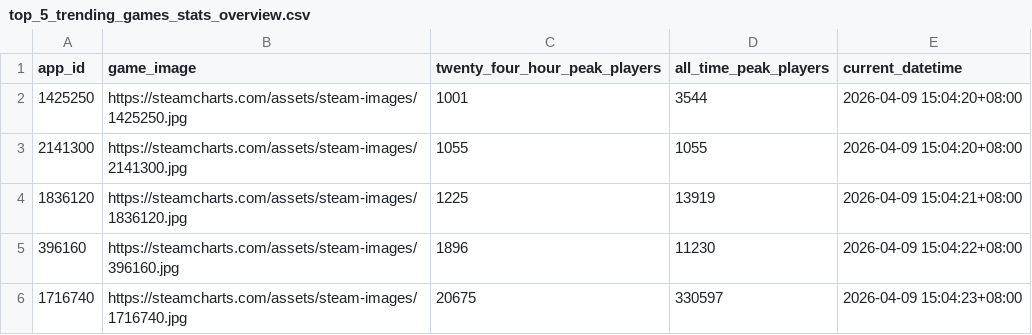
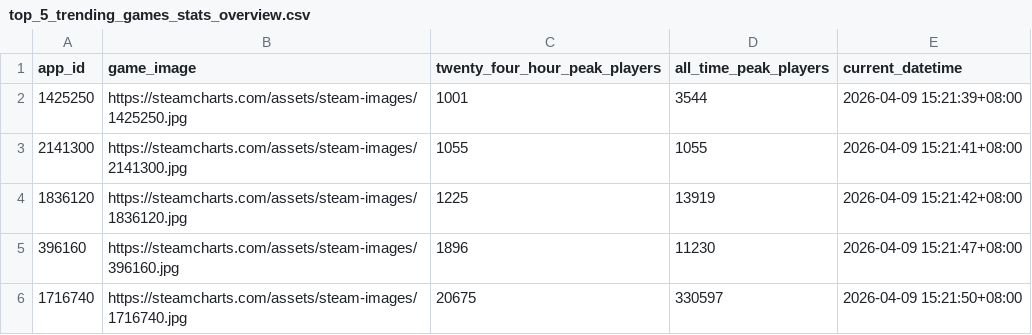
Before and after one commit to christiane-bacani/steam-charts-tracker, a CSV file: data/output/top_5_trending_games_stats_overview.csv, drawn as a sheet.

```diff
--- a/data/output/top_5_trending_games_stats_overview.csv
+++ b/data/output/top_5_trending_games_stats_overview.csv
@@ -1,6 +1,6 @@
 app_id,game_image,twenty_four_hour_peak_players,all_time_peak_players,current_datetime
-1425250,https://steamcharts.com/assets/steam-images/1425250.jpg,1001,3544,2026-04-09 15:04:20+08:00
-2141300,https://steamcharts.com/assets/steam-images/2141300.jpg,1055,1055,2026-04-09 15:04:20+08:00
-1836120,https://steamcharts.com/assets/steam-images/1836120.jpg,1225,13919,2026-04-09 15:04:21+08:00
-396160,https://steamcharts.com/assets/steam-images/396160.jpg,1896,11230,2026-04-09 15:04:22+08:00
-1716740,https://steamcharts.com/assets/steam-images/1716740.jpg,20675,330597,2026-04-09 15:04:23+08:00
+1425250,https://steamcharts.com/assets/steam-images/1425250.jpg,1001,3544,2026-04-09 15:21:39+08:00
+2141300,https://steamcharts.com/assets/steam-images/2141300.jpg,1055,1055,2026-04-09 15:21:41+08:00
+1836120,https://steamcharts.com/assets/steam-images/1836120.jpg,1225,13919,2026-04-09 15:21:42+08:00
+396160,https://steamcharts.com/assets/steam-images/396160.jpg,1896,11230,2026-04-09 15:21:47+08:00
+1716740,https://steamcharts.com/assets/steam-images/1716740.jpg,20675,330597,2026-04-09 15:21:50+08:00
```
Also changed, not shown: data/output/top_5_trending_games.csv.
